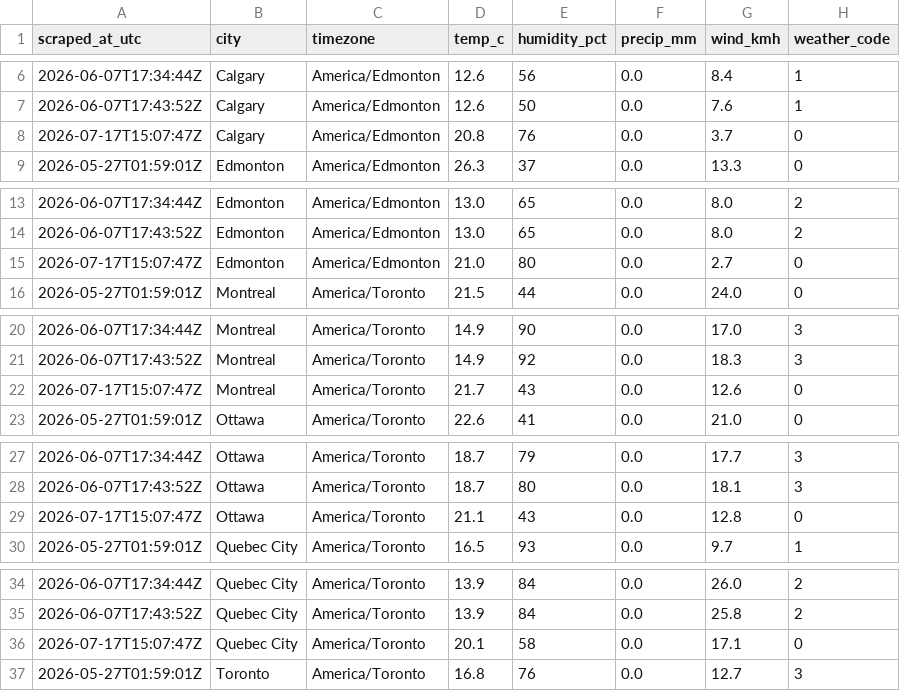
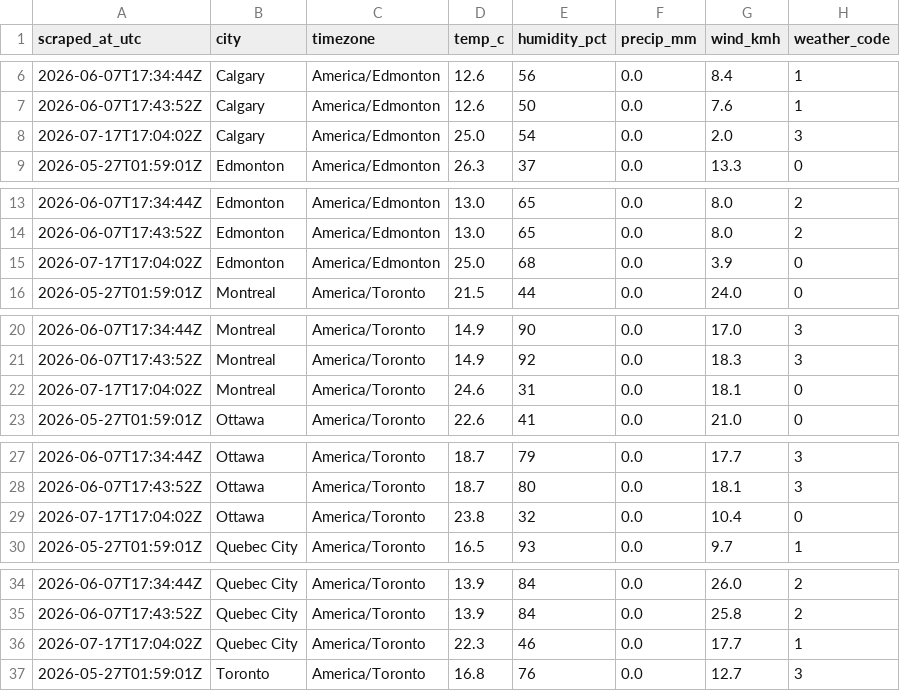
Before and after one commit to imran-ahmed377/weathertracker-ai, a CSV file: output/weather_observations.csv, drawn as a sheet; only a part is shown, gaps mark what is left out; the diff covers the shown part only.

```diff
--- a/output/weather_observations.csv
+++ b/output/weather_observations.csv
@@ -7,3 +7,3 @@ scraped_at_utc,city,timezone,temp_c,humidity_pct,precip_mm,wind_kmh,weather_code
 2026-06-07T17:43:52Z,Calgary,America/Edmonton,12.6,50,0.0,7.6,1
-2026-07-17T15:07:47Z,Calgary,America/Edmonton,20.8,76,0.0,3.7,0
+2026-07-17T17:04:02Z,Calgary,America/Edmonton,25.0,54,0.0,2.0,3
 2026-05-27T01:59:01Z,Edmonton,America/Edmonton,26.3,37,0.0,13.3,0
@@ -14,3 +14,3 @@ scraped_at_utc,city,timezone,temp_c,humidity_pct,precip_mm,wind_kmh,weather_code
 2026-06-07T17:43:52Z,Edmonton,America/Edmonton,13.0,65,0.0,8.0,2
-2026-07-17T15:07:47Z,Edmonton,America/Edmonton,21.0,80,0.0,2.7,0
+2026-07-17T17:04:02Z,Edmonton,America/Edmonton,25.0,68,0.0,3.9,0
 2026-05-27T01:59:01Z,Montreal,America/Toronto,21.5,44,0.0,24.0,0
@@ -21,3 +21,3 @@ scraped_at_utc,city,timezone,temp_c,humidity_pct,precip_mm,wind_kmh,weather_code
 2026-06-07T17:43:52Z,Montreal,America/Toronto,14.9,92,0.0,18.3,3
-2026-07-17T15:07:47Z,Montreal,America/Toronto,21.7,43,0.0,12.6,0
+2026-07-17T17:04:02Z,Montreal,America/Toronto,24.6,31,0.0,18.1,0
 2026-05-27T01:59:01Z,Ottawa,America/Toronto,22.6,41,0.0,21.0,0
@@ -28,3 +28,3 @@ scraped_at_utc,city,timezone,temp_c,humidity_pct,precip_mm,wind_kmh,weather_code
 2026-06-07T17:43:52Z,Ottawa,America/Toronto,18.7,80,0.0,18.1,3
-2026-07-17T15:07:47Z,Ottawa,America/Toronto,21.1,43,0.0,12.8,0
+2026-07-17T17:04:02Z,Ottawa,America/Toronto,23.8,32,0.0,10.4,0
 2026-05-27T01:59:01Z,Quebec City,America/Toronto,16.5,93,0.0,9.7,1
@@ -35,3 +35,3 @@ scraped_at_utc,city,timezone,temp_c,humidity_pct,precip_mm,wind_kmh,weather_code
 2026-06-07T17:43:52Z,Quebec City,America/Toronto,13.9,84,0.0,25.8,2
-2026-07-17T15:07:47Z,Quebec City,America/Toronto,20.1,58,0.0,17.1,0
+2026-07-17T17:04:02Z,Quebec City,America/Toronto,22.3,46,0.0,17.7,1
 2026-05-27T01:59:01Z,Toronto,America/Toronto,16.8,76,0.0,12.7,3
```
Also changed, not shown: 11 edited cells elsewhere in this file, output/weather_daily.csv, 1 other file.
